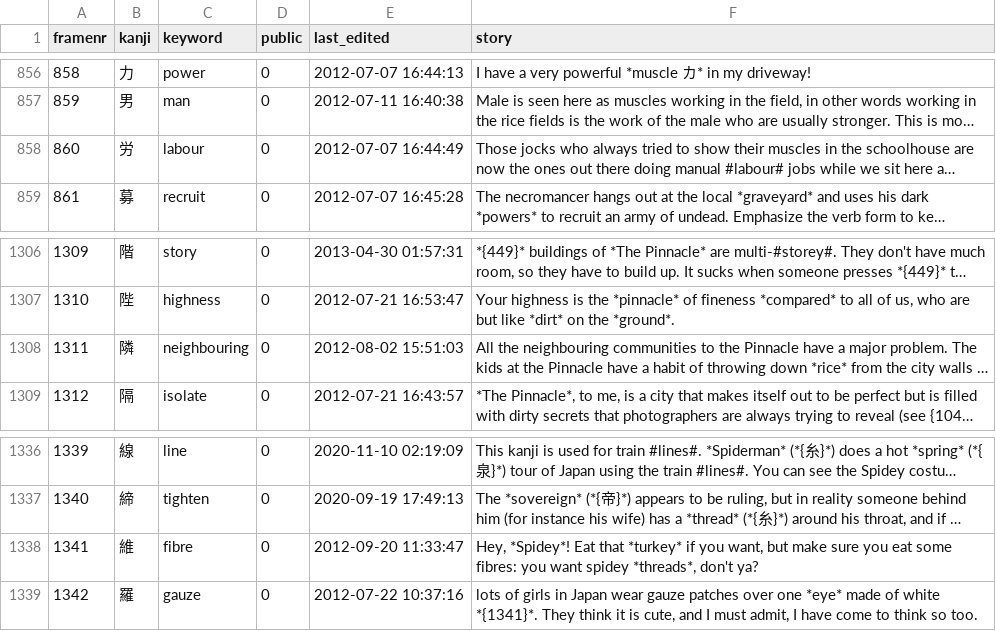
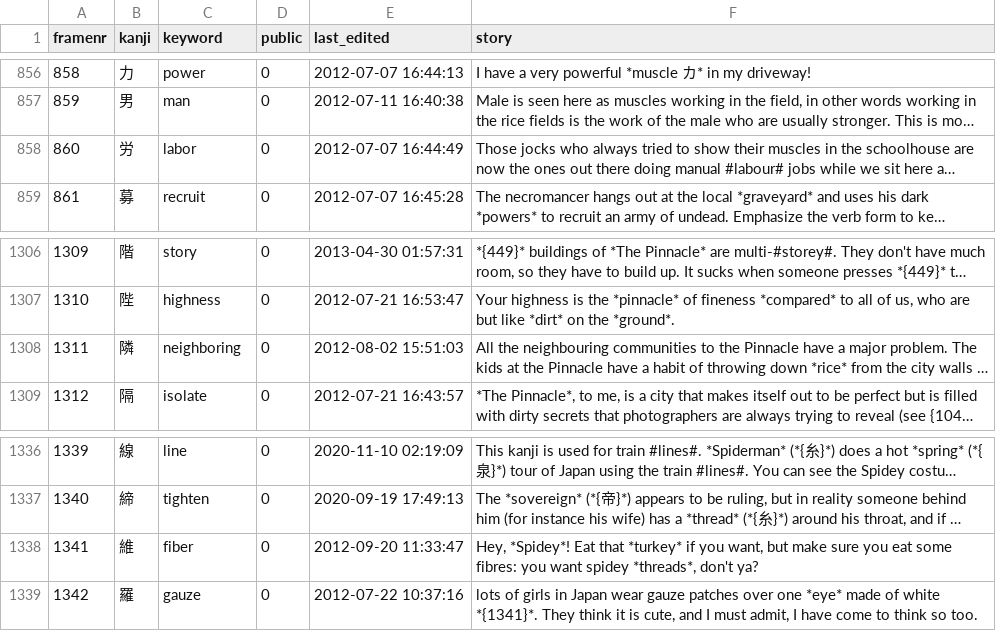
Before and after one commit to AntonioCarlini/japanese, a CSV file: external/my_stories.csv, drawn as a sheet; only a part is shown, gaps mark what is left out; long unchanged cells end in …; the diff names each change by its address in the sheet, - before the commit and + after, or states it on an @@ line.

Commit message:
Update so that generated page is valid
data/kanji.data: Update the kanji data to match koohii.com Hesig keywords ...

scripts/FastKanji.rb: ... and rebuild the kanji translator.

external/my_stories.csv: Update a few stories as required.

```diff
--- a/external/my_stories.csv
+++ b/external/my_stories.csv
-C858 (keyword): labour
+C858 (keyword): labor
-C1308 (keyword): neighbouring
+C1308 (keyword): neighboring
-C1338 (keyword): fibre
+C1338 (keyword): fiber
```
Also changed, not shown: 2 other files.
